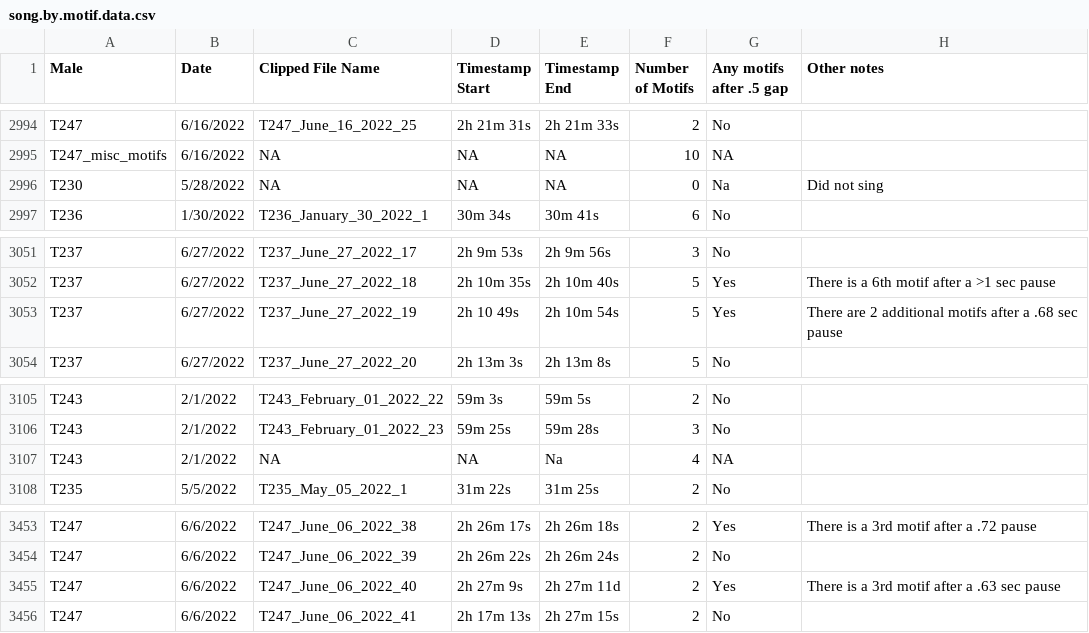
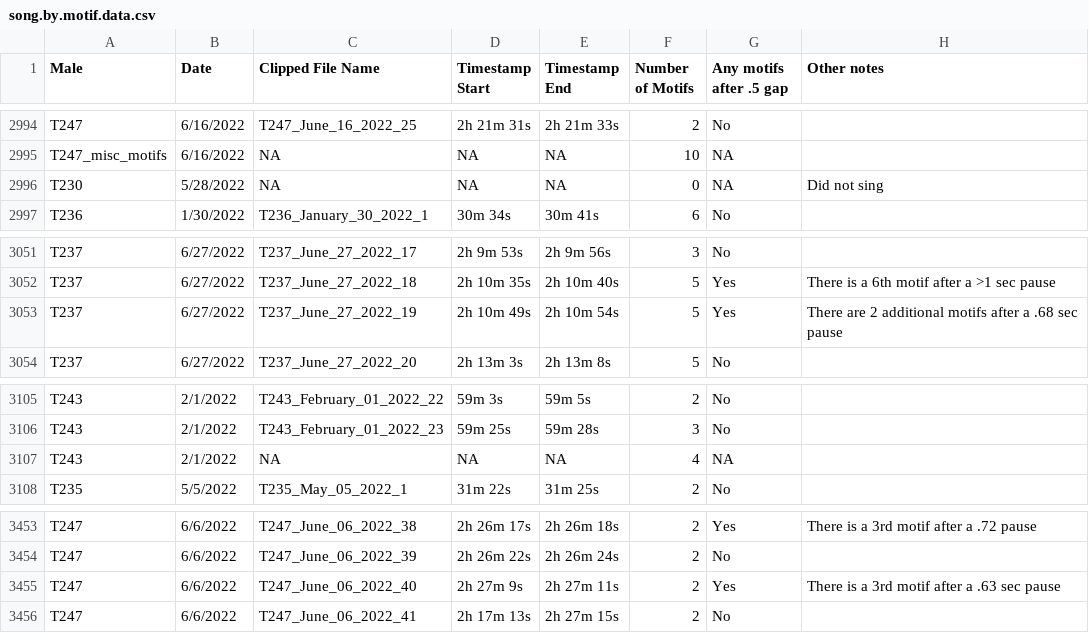
Before and after one commit to mikegilchrist/ZEFI-Thermal-Curves, a CSV file: data/song/motifs/song.by.motif.data.csv, drawn as a sheet; only a part is shown, gaps mark what is left out; the diff covers the shown part only.

Commit message:
add README.md and debug minor typos in song by motif data

```diff
--- a/data/song/motifs/song.by.motif.data.csv
+++ b/data/song/motifs/song.by.motif.data.csv
@@ -2995,3 +2995,3 @@ T247,6/16/2022,T247_June_16_2022_25,2h 21m 31s,2h 21m 33s,2,No,
 T247_misc_motifs,6/16/2022,NA,NA,NA,10,NA,
-T230,5/28/2022,NA,NA,NA,0,Na,Did not sing
+T230,5/28/2022,NA,NA,NA,0,NA,Did not sing
 T236,1/30/2022,T236_January_30_2022_1,30m 34s,30m 41s,6,No,
@@ -3052,3 +3052,3 @@ T237,6/27/2022,T237_June_27_2022_17,2h 9m 53s,2h 9m 56s,3,No,
 T237,6/27/2022,T237_June_27_2022_18,2h 10m 35s,2h 10m 40s,5,Yes,There is a 6th motif after a >1 sec pause
-T237,6/27/2022,T237_June_27_2022_19,2h 10 49s,2h 10m 54s,5,Yes,There are 2 additional motifs after a .68 sec pause
+T237,6/27/2022,T237_June_27_2022_19,2h 10m 49s,2h 10m 54s,5,Yes,There are 2 additional motifs after a .68 sec pause
 T237,6/27/2022,T237_June_27_2022_20,2h 13m 3s,2h 13m 8s,5,No,
@@ -3106,3 +3106,3 @@ T243,2/1/2022,T243_February_01_2022_22,59m 3s,59m 5s,2,No,
 T243,2/1/2022,T243_February_01_2022_23,59m 25s,59m 28s,3,No,
-T243,2/1/2022,NA,NA,Na,4,NA,
+T243,2/1/2022,NA,NA,NA,4,NA,
 T235,5/5/2022,T235_May_05_2022_1,31m 22s,31m 25s,2,No,
@@ -3454,3 +3454,3 @@ T247,6/6/2022,T247_June_06_2022_38,2h 26m 17s,2h 26m 18s,2,Yes,There is a 3rd mo
 T247,6/6/2022,T247_June_06_2022_39,2h 26m 22s,2h 26m 24s,2,No,
-T247,6/6/2022,T247_June_06_2022_40,2h 27m 9s,2h 27m 11d,2,Yes,There is a 3rd motif after a .63 sec pause
+T247,6/6/2022,T247_June_06_2022_40,2h 27m 9s,2h 27m 11s,2,Yes,There is a 3rd motif after a .63 sec pause
 T247,6/6/2022,T247_June_06_2022_41,2h 17m 13s,2h 27m 15s,2,No,
```
Also changed, not shown: 5 edited cells elsewhere in this file, 1 other file.
